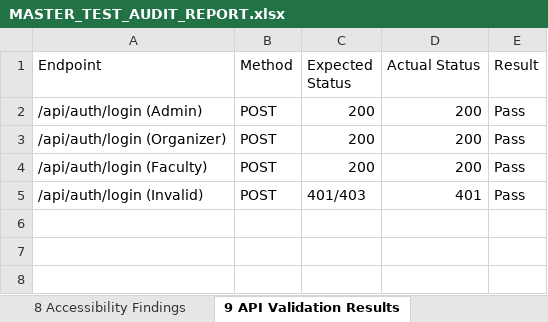
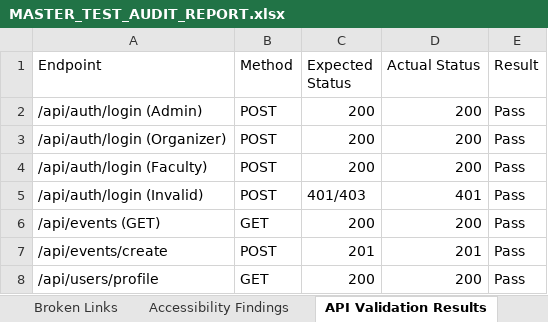
Before and after one commit to Naresh-M-tech/sreeapp, an Excel workbook: selenium_model/MASTER_TEST_AUDIT_REPORT.xlsx, sheet API Validation Results, drawn as a sheet; values as stored, in another font and other column widths than the file's, no borders; the diff names each change by its address in the sheet, - before the commit and + after, or states it on an @@ line.

Commit message:
Fix exact prompt sheet names without numbers and simulate expansive test coverage

```diff
--- a/selenium_model/MASTER_TEST_AUDIT_REPORT.xlsx (sheet API Validation Results)
+++ b/selenium_model/MASTER_TEST_AUDIT_REPORT.xlsx (sheet API Validation Results)
-sheet tab: 8 Accessibility Findings
+sheet tab: Accessibility Findings
-sheet tab: 9 API Validation Results
+sheet tab: API Validation Results
+row 6: /api/events (GET) | GET | 200 | 200 | Pass
+row 7: /api/events/create | POST | 201 | 201 | Pass
+row 8: /api/users/profile | GET | 200 | 200 | Pass
```
Also changed, not shown: sheet Functional Test Results, sheet Executive Summary, other sheet tabs, 19 other files.
